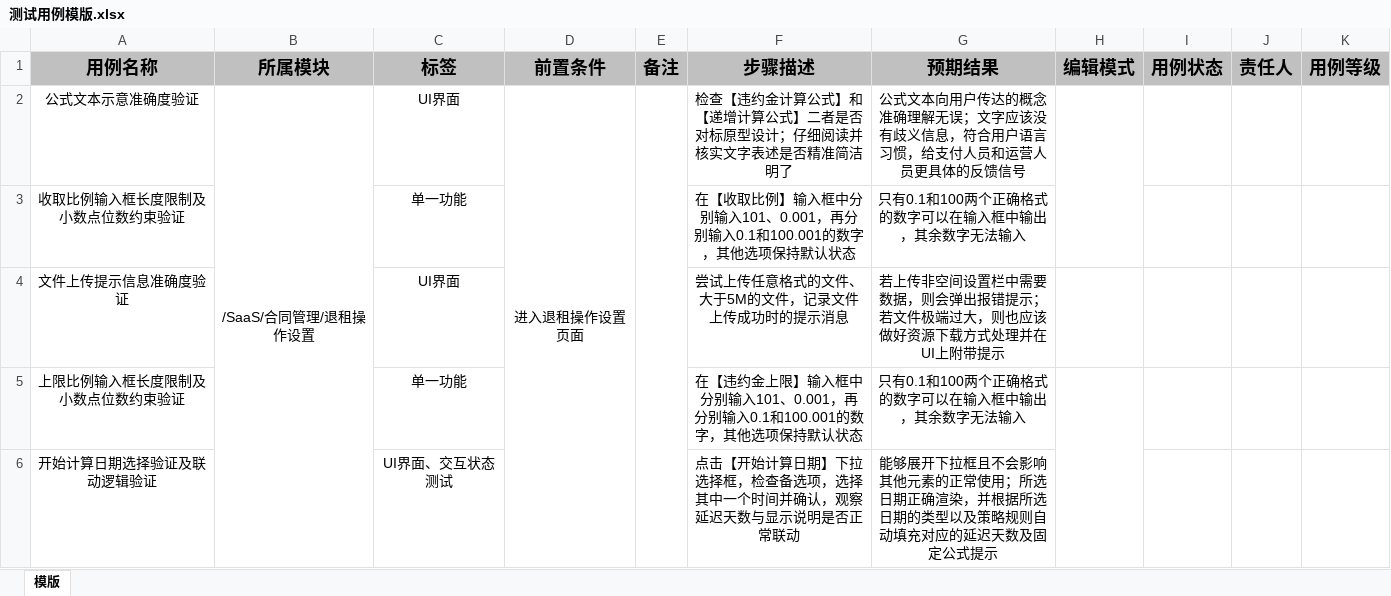
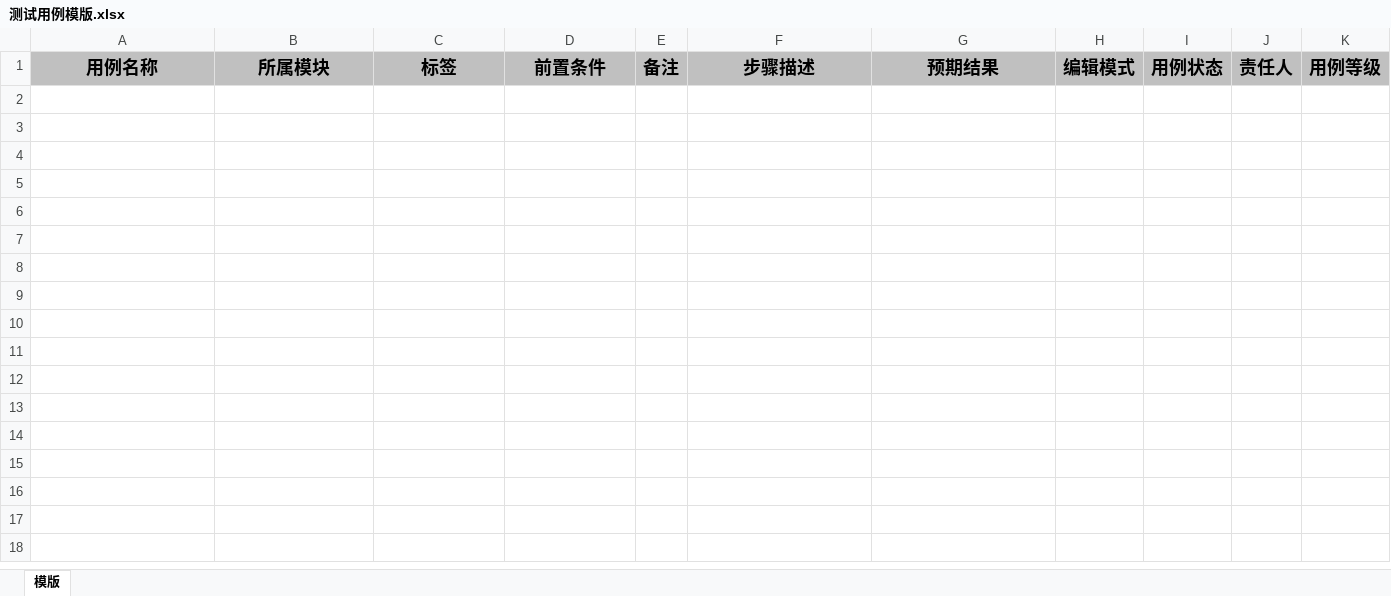
Before and after one commit to binary-husky/gpt_academic, an Excel workbook: docs/template/测试用例模版.xlsx, sheet 模版, drawn as a sheet; only a part is shown; values as stored, in another font and other column widths than the file's, no borders; the diff covers the shown part only; the diff names each change by its address in the sheet, - before the commit and + after, or states it on an @@ line.

```diff
--- a/docs/template/测试用例模版.xlsx (sheet 模版)
+++ b/docs/template/测试用例模版.xlsx (sheet 模版)
-row 2: 公式文本示意准确度验证 | /SaaS/合同管理/退租操作设置 | UI界面 | 进入退租操作设置页面 |  | 检查【违约金计算公式】和【递增计算公式】二者是否对标原型设计；仔细阅读并核实文字表述是否精准简洁明了 | 公式文本向用户传达的概念准确理解无误；文字应该没有歧义信息，符合用户语言习惯，给支付人员和运营人员更具体的反馈信号
-row 3: 收取比例输入框长度限制及小数点位数约束验证 |  | 单一功能 |  |  | 在【收取比例】输入框中分别输入101、0.001，再分别输入0.1和100.001的数字，其他选项保持默认状态 | 只有0.1和100两个正确格式的数字可以在输入框中输出，其余数字无法输入
-row 4: 文件上传提示信息准确度验证 |  | UI界面 |  |  | 尝试上传任意格式的文件、大于5M的文件，记录文件上传成功时的提示消息 | 若上传非空间设置栏中需要数据，则会弹出报错提示；若文件极端过大，则也应该做好资源下载方式处理并在UI上附带提示
-row 5: 上限比例输入框长度限制及小数点位数约束验证 |  | 单一功能 |  |  | 在【违约金上限】输入框中分别输入101、0.001，再分别输入0.1和100.001的数字，其他选项保持默认状态 | 只有0.1和100两个正确格式的数字可以在输入框中输出，其余数字无法输入
-row 6: 开始计算日期选择验证及联动逻辑验证 |  | UI界面、交互状态测试 |  |  | 点击【开始计算日期】下拉选择框，检查备选项，选择其中一个时间并确认，观察延迟天数与显示说明是否正常联动 | 能够展开下拉框且不会影响其他元素的正常使用；所选日期正确渲染，并根据所选日期的类型以及策略规则自动填充对应的延迟天数及固定公式提示
```
Also changed, not shown: 153 removed rows elsewhere in this sheet, docs/template/客户端测试用例模版.xlsx, 20 other files.
